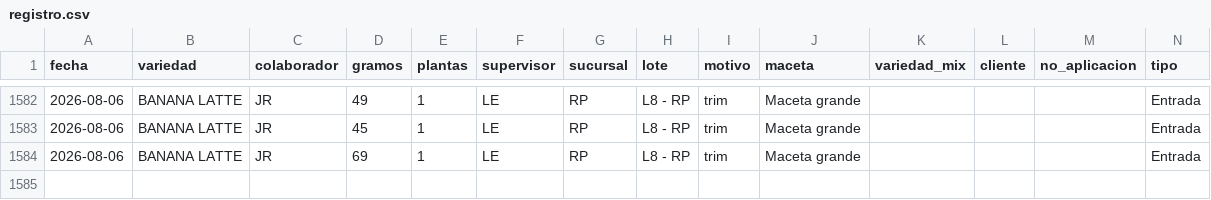
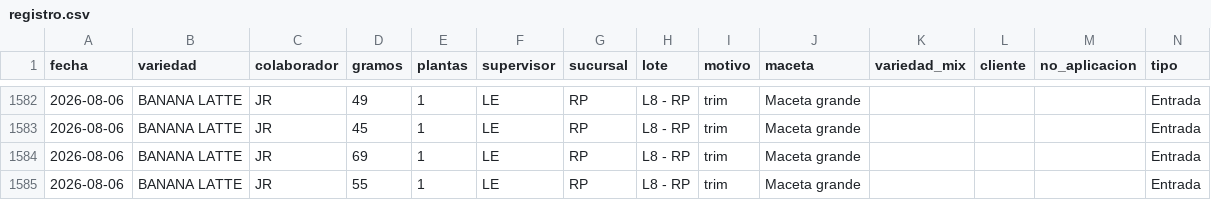
Before and after one commit to ALi3naTEd0/entradas_salidas, a CSV file: registro.csv, drawn as a sheet; only a part is shown, gaps mark what is left out; the diff names each change by its address in the sheet, - before the commit and + after, or states it on an @@ line.

Commit message:
Actualización registro 2026-08-14 10:48

```diff
--- a/registro.csv
+++ b/registro.csv
+row 1585: 2026-08-06 | BANANA LATTE | JR | 55 | 1 | LE | RP | L8 - RP | trim | Maceta grande |  |  |  | Entrada
```
